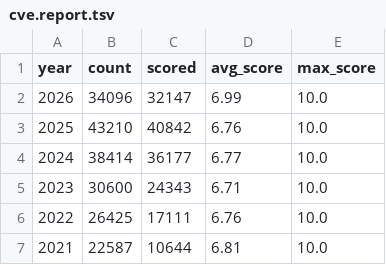
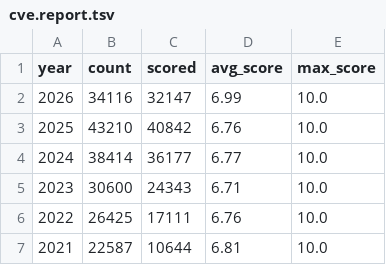
Before and after one commit to x-cmd/cve, a TSV file: report/cve.report.tsv, drawn as a sheet; only a part is shown.

Commit message:
data: refresh cve/cwe reports + inlined README (data 2026-07-20)

```diff
--- a/report/cve.report.tsv
+++ b/report/cve.report.tsv
@@ -1,3 +1,3 @@
 year	count	scored	avg_score	max_score
-2026	34096	32147	6.99	10.0
+2026	34116	32147	6.99	10.0
 2025	43210	40842	6.76	10.0
```
Also changed, not shown: 3 other files.
